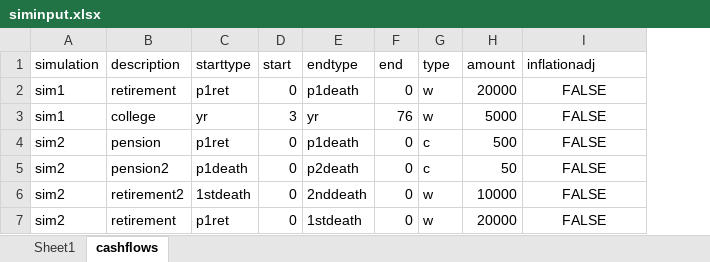
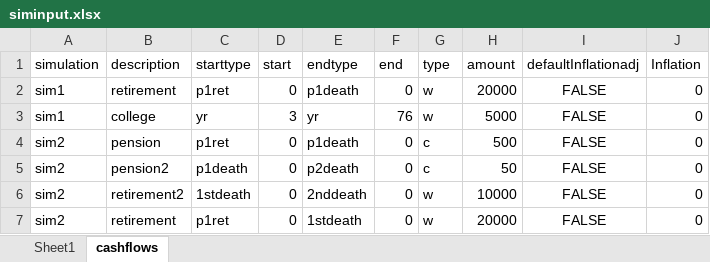
Before and after one commit to rexmacey/aasim, an Excel workbook: inst/extdata/siminput.xlsx, sheet cashflows, drawn as a sheet; values as stored, in another font and other column widths than the file's, no borders; the diff names each change by its address in the sheet, - before the commit and + after, or states it on an @@ line.

```diff
--- a/inst/extdata/siminput.xlsx (sheet cashflows)
+++ b/inst/extdata/siminput.xlsx (sheet cashflows)
+column J (Inflation), rows 2-7: all 0
-I1: inflationadj
+I1: defaultInflationadj
```
Also changed, not shown: sheet Sheet1, siminput.xlsx, 10 other files.
